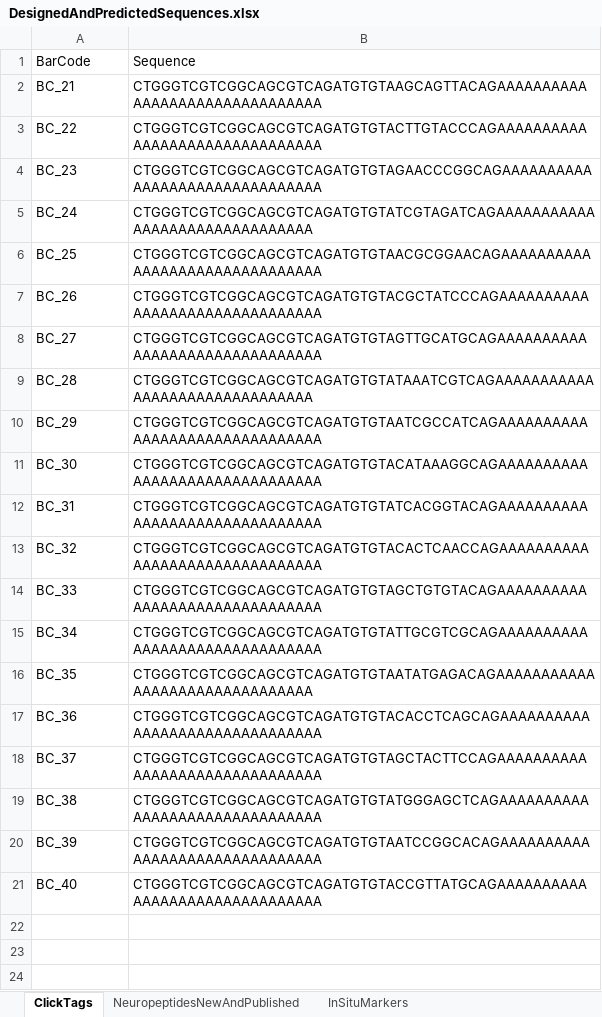
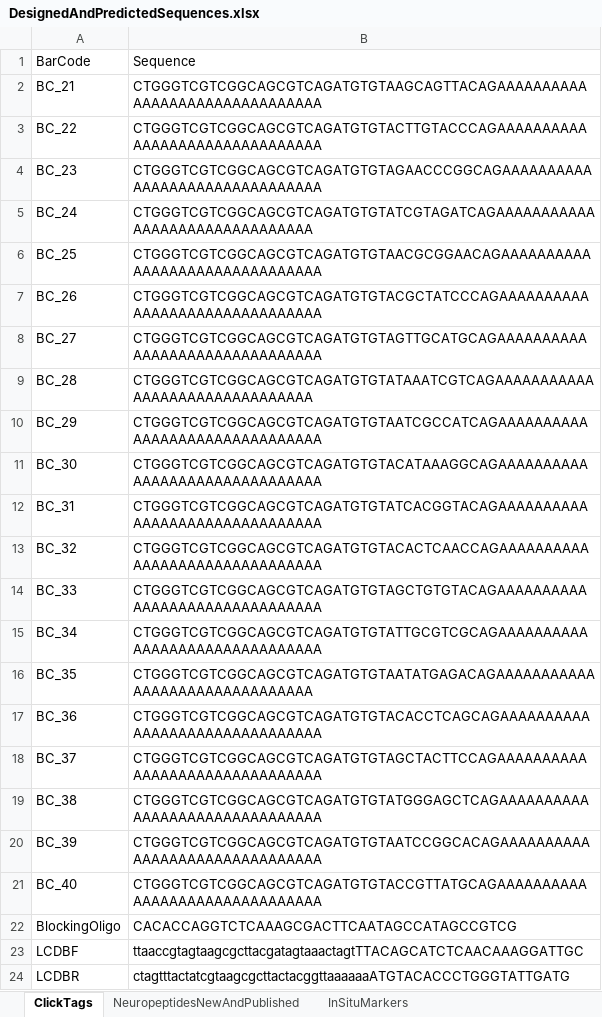
Before and after one commit to pachterlab/CWGFLHGCCHAP_2021, an Excel workbook: data/DesignedAndPredictedSequences.xlsx, sheet ClickTags, drawn as a sheet; values as stored, in another font and other column widths than the file's, no borders; charts and pictures not drawn; the diff names each change by its address in the sheet, - before the commit and + after, or states it on an @@ line.

Commit message:
Update oligos

```diff
--- a/data/DesignedAndPredictedSequences.xlsx (sheet ClickTags)
+++ b/data/DesignedAndPredictedSequences.xlsx (sheet ClickTags)
+row 22: BlockingOligo | CACACCAGGTCTCAAAGCGACTTCAATAGCCATAGCCGTCG
+row 23: LCDBF | ttaaccgtagtaagcgcttacgatagtaaactagtTTACAGCATCTCAACAAAGGATTGC
+row 24: LCDBR | ctagtttactatcgtaagcgcttactacggttaaaaaaATGTACACCCTGGGTATTGATG
```
Also changed, not shown: charts or pictures.
